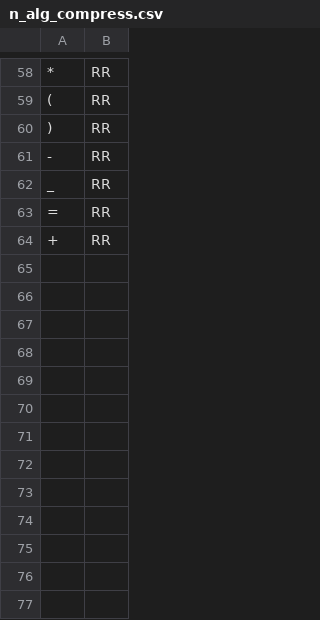
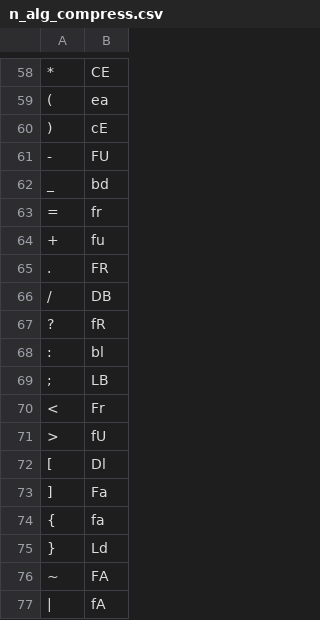
Before and after one commit to thegraycuber/rubiks_units_mod_n, a CSV file: n_alg_compress.csv, drawn as a sheet; only a part is shown, gaps mark what is left out; the diff covers the shown part only; the diff names each change by its address in the sheet, - before the commit and + after, or states it on an @@ line.

```diff
--- a/n_alg_compress.csv
+++ b/n_alg_compress.csv
-B58: RR
+B58: CE
-B59: RR
+B59: ea
-B60: RR
+B60: cE
-B61: RR
+B61: FU
-B62: RR
+B62: bd
-B63: RR
+B63: fr
-B64: RR
+B64: fu
+row 65: . | FR
+row 66: / | DB
+row 67: ? | fR
+row 68: : | bl
+row 69: ; | LB
+row 70: < | Fr
+row 71: > | fU
+row 72: [ | Dl
+row 73: ] | Fa
+row 74: { | fa
+row 75: } | Ld
+row 76: ~ | FA
+row 77: | | fA
```
Also changed, not shown: 56 edited cells elsewhere in this file, 1 other file.
